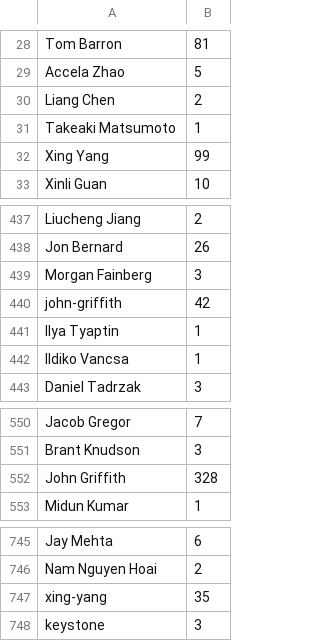
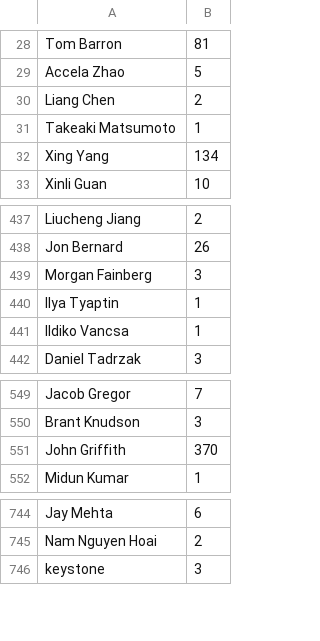
Before and after one commit to IanOlin/github-research, a CSV file: committer_csvs/cinder-openstack-dict.csv, drawn as a sheet; only a part is shown, gaps mark what is left out.

```diff
--- a/committer_csvs/cinder-openstack-dict.csv
+++ b/committer_csvs/cinder-openstack-dict.csv
@@ -31,3 +31,3 @@ Liang Chen,2
 Takeaki Matsumoto,1
-Xing Yang,99
+Xing Yang,134
 Xinli Guan,10
@@ -439,3 +439,2 @@ Jon Bernard,26
 Morgan Fainberg,3
-john-griffith,42
 Ilya Tyaptin,1
@@ -551,3 +550,3 @@ Jacob Gregor,7
 Brant Knudson,3
-John Griffith,328
+John Griffith,370
 Midun Kumar,1
@@ -746,3 +745,2 @@ Jay Mehta,6
 Nam Nguyen Hoai,2
-xing-yang,35
 keystone,3
```
Also changed, not shown: committer_csvs/cloudstack-apache-dict.csv, committer_csvs/glance-openstack-dict.csv, 3 other files.
